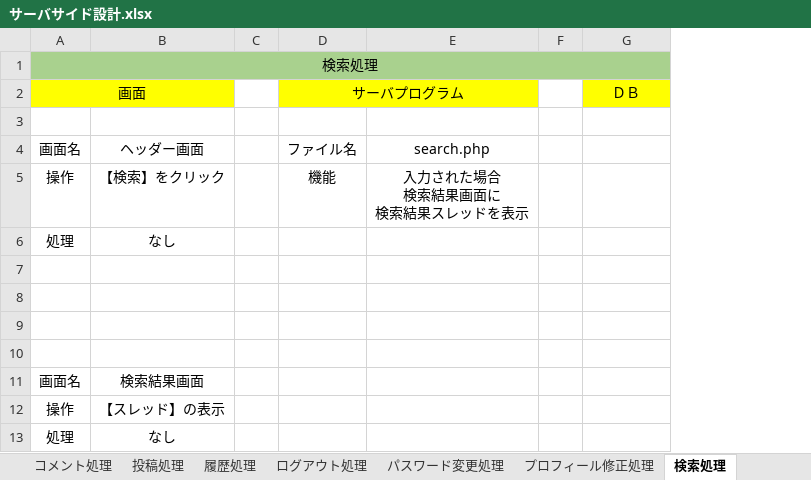
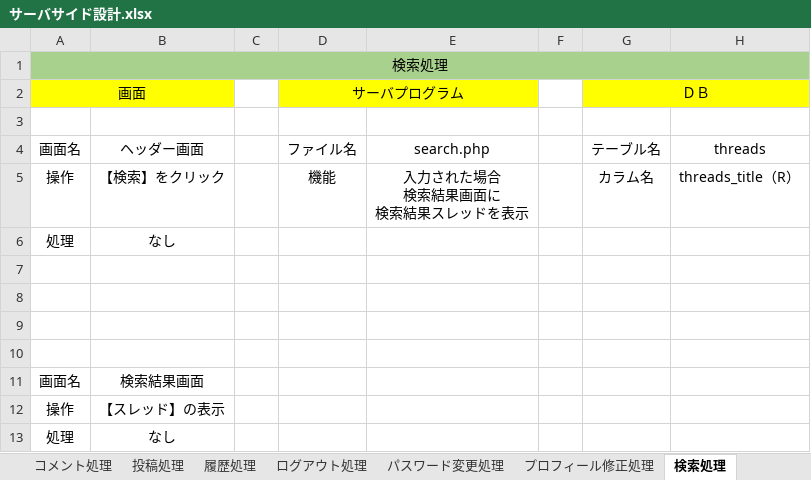
Before and after one commit to Kyospla/abcc_system_sd3e_grpA, an Excel workbook: 03_DB設計書/サーバサイド設計.xlsx, sheet 検索処理, drawn as a sheet; values as stored, in another font and other column widths than the file's, no borders; charts and pictures not drawn; the diff names each change by its address in the sheet, - before the commit and + after, or states it on an @@ line.

```diff
--- a/03_DB設計書/サーバサイド設計.xlsx (sheet 検索処理)
+++ b/03_DB設計書/サーバサイド設計.xlsx (sheet 検索処理)
+column H, rows 4-5: threads | threads_title（R）
+G2:H2 merged
-G4: (empty)
+G4: テーブル名
-G5: (empty)
+G5: カラム名
```
Also changed, not shown: sheet パスワード変更処理, sheet 履歴処理, sheet プロフィール修正処理, sheet 投稿処理, sheet コメント処理, sheet 新規ユーザ登録, 1 more sheet, charts or pictures.
